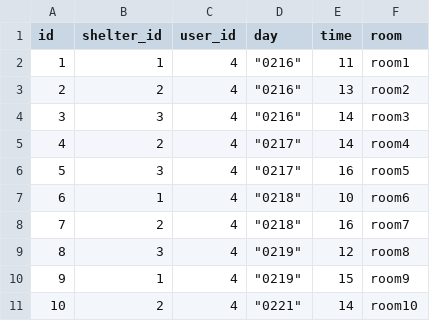
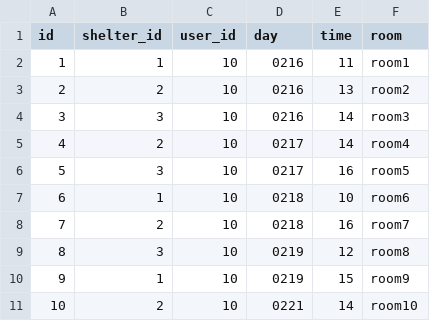
Before and after one commit to whdydrhks/SSAFY-COMMON-PROJECT, a CSV file: BackEnd/src/main/resources/dummy/schedule.csv, drawn as a sheet.

Commit message:
[BE] schedule csv 값 시연용으로  변경

```diff
--- a/BackEnd/src/main/resources/dummy/schedule.csv
+++ b/BackEnd/src/main/resources/dummy/schedule.csv
@@ -1,11 +1,11 @@
 id,shelter_id,user_id,day,time,room
-1,1,4,"""0216""",11,room1
-2,2,4,"""0216""",13,room2
-3,3,4,"""0216""",14,room3
-4,2,4,"""0217""",14,room4
-5,3,4,"""0217""",16,room5
-6,1,4,"""0218""",10,room6
-7,2,4,"""0218""",16,room7
-8,3,4,"""0219""",12,room8
-9,1,4,"""0219""",15,room9
-10,2,4,"""0221""",14,room10
+1,1,10,"0216",11,room1
+2,2,10,"0216",13,room2
+3,3,10,"0216",14,room3
+4,2,10,"0217",14,room4
+5,3,10,"0217",16,room5
+6,1,10,"0218",10,room6
+7,2,10,"0218",16,room7
+8,3,10,"0219",12,room8
+9,1,10,"0219",15,room9
+10,2,10,"0221",14,room10
```
